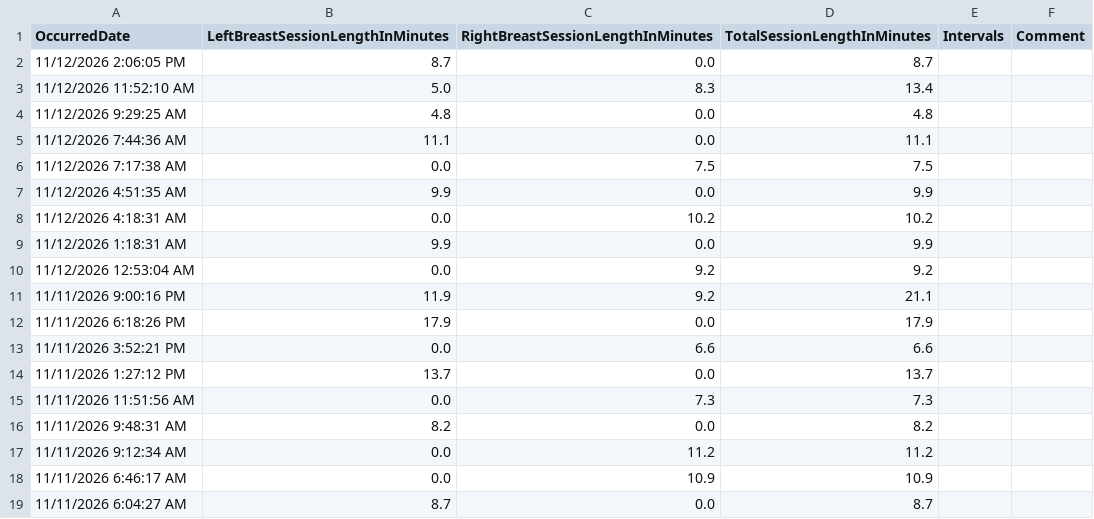
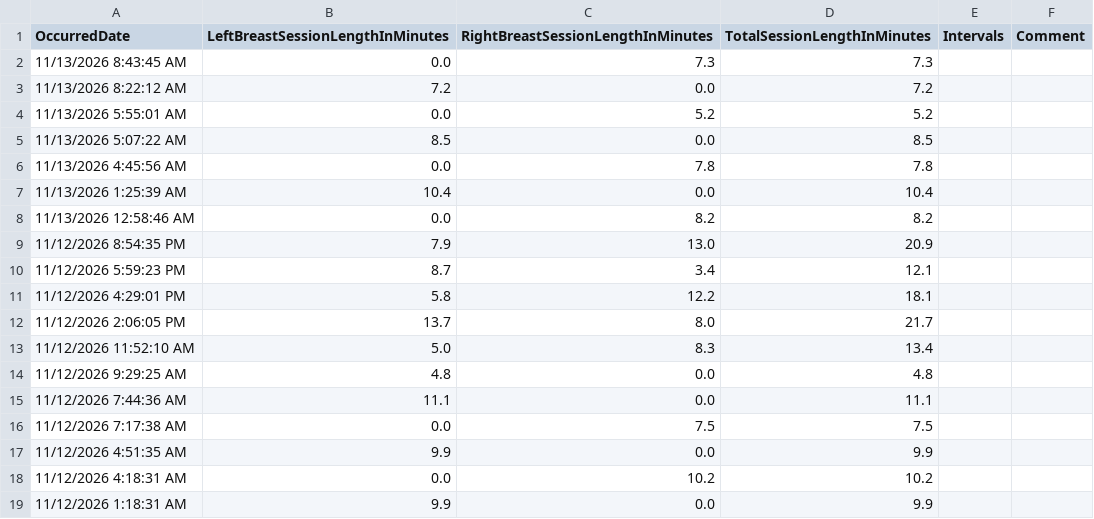
Before and after one commit to khyche-ops/Logan-Dashboard, a CSV file: LoganBreastFeeding.csv, drawn as a sheet; only a part is shown; the shorter side is filled out with more unchanged rows.

Commit message:
Update LoganBreastFeeding.csv from ParentLove

```diff
--- a/LoganBreastFeeding.csv
+++ b/LoganBreastFeeding.csv
@@ -1,3 +1,13 @@
 OccurredDate,LeftBreastSessionLengthInMinutes,RightBreastSessionLengthInMinutes,TotalSessionLengthInMinutes,Intervals,Comment
-11/12/2026 2:06:05 PM,8.7,0.0,8.7,,
+11/13/2026 8:43:45 AM,0.0,7.3,7.3,,
+11/13/2026 8:22:12 AM,7.2,0.0,7.2,,
+11/13/2026 5:55:01 AM,0.0,5.2,5.2,,
+11/13/2026 5:07:22 AM,8.5,0.0,8.5,,
+11/13/2026 4:45:56 AM,0.0,7.8,7.8,,
+11/13/2026 1:25:39 AM,10.4,0.0,10.4,,
+11/13/2026 12:58:46 AM,0.0,8.2,8.2,,
+11/12/2026 8:54:35 PM,7.9,13.0,20.9,,
+11/12/2026 5:59:23 PM,8.7,3.4,12.1,,
+11/12/2026 4:29:01 PM,5.8,12.2,18.1,,
+11/12/2026 2:06:05 PM,13.7,8.0,21.7,,
 11/12/2026 11:52:10 AM,5.0,8.3,13.4,,
```
